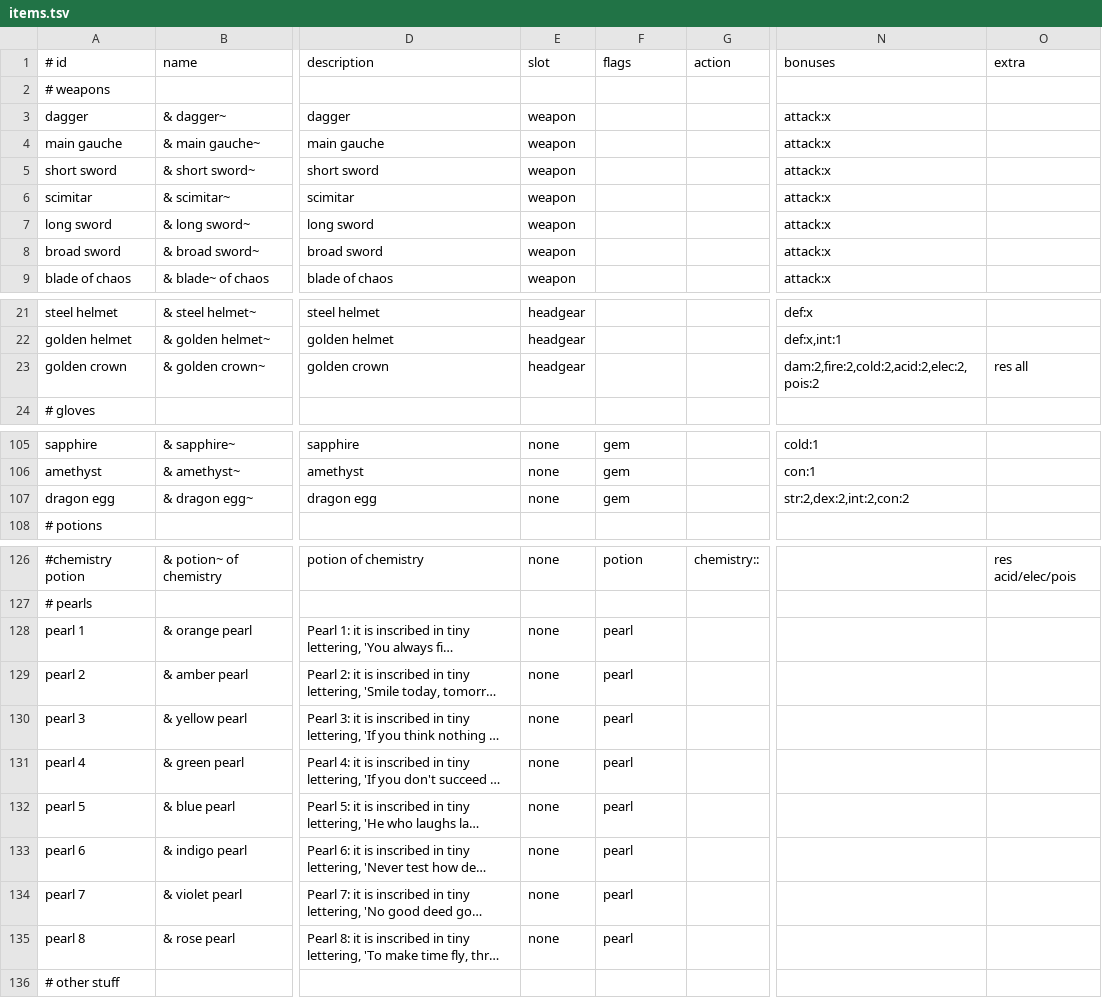
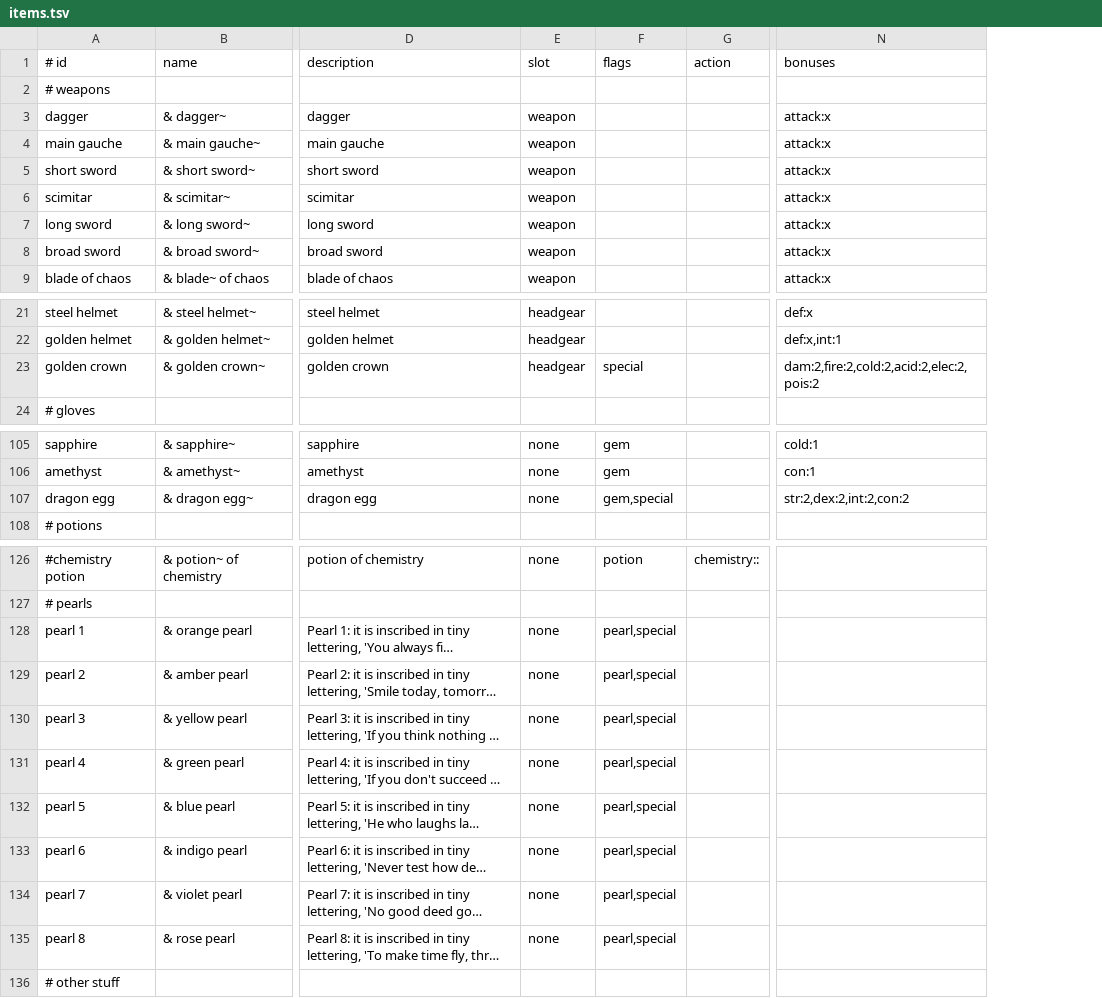
Before and after one commit to jonathanacross/pow, a TSV file: src/main/resources/data/items.tsv, drawn as a sheet; only a part is shown, gaps mark what is left out; long unchanged cells end in …; the diff names each change by its address in the sheet, - before the commit and + after, or states it on an @@ line.

Commit message:
autopickup special items, log in purple color

```diff
--- a/src/main/resources/data/items.tsv
+++ b/src/main/resources/data/items.tsv
-column O (extra), row 23: res all; row 126: res acid/elec/pois
-F23 (flags): (empty)
+F23 (flags): special
-F107 (flags): gem
+F107 (flags): gem,special
-F128:F135 (flags): pearl
+F128:F135 (flags): pearl,special
```
Also changed, not shown: 5 other files.
